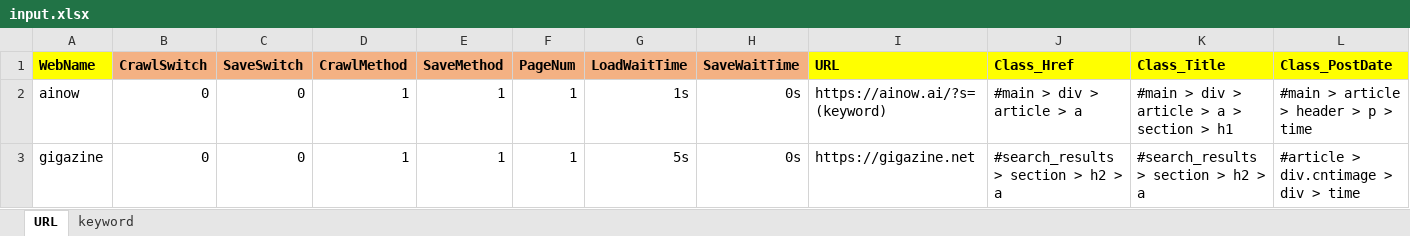
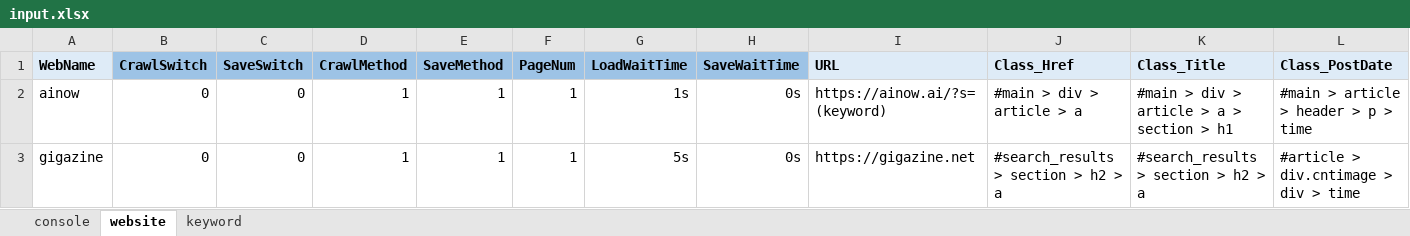
Before and after one commit to ACSVN/A_Project_For_2020, an Excel workbook: input.xlsx, sheet website, drawn as a sheet; only a part is shown; values as stored, in another font and other column widths than the file's, no borders; conditional formats not drawn; the diff covers the shown part only; the diff names each change by its address in the sheet, - before the commit and + after, or states it on an @@ line.

Commit message:
Added Excel sheet:"console" (avoid to change source code -> the part of inputting file)
テストの際に意図的にキーワード数を減らしてソースコードを書き換えることが多いので、すべてExcelファイルでの管理に変更しました。
これにより実行時に直接ソースコードをいじることがなくなり不測の事態を避けられます。

```diff
--- a/input.xlsx (sheet website)
+++ b/input.xlsx (sheet website)
-sheet tab: URL
+sheet tab: website
+sheet tab: console
-A1 fill: #FFFF00
+A1 fill: #DEEBF7
-B1:H1 fill: #F4B183
+B1:H1 fill: #9DC3E6
-I1:L1 fill: #FFFF00
+I1:L1 fill: #DEEBF7
```
Also changed, not shown: cell formats elsewhere in this sheet, sheet keyword, 4 other files.
